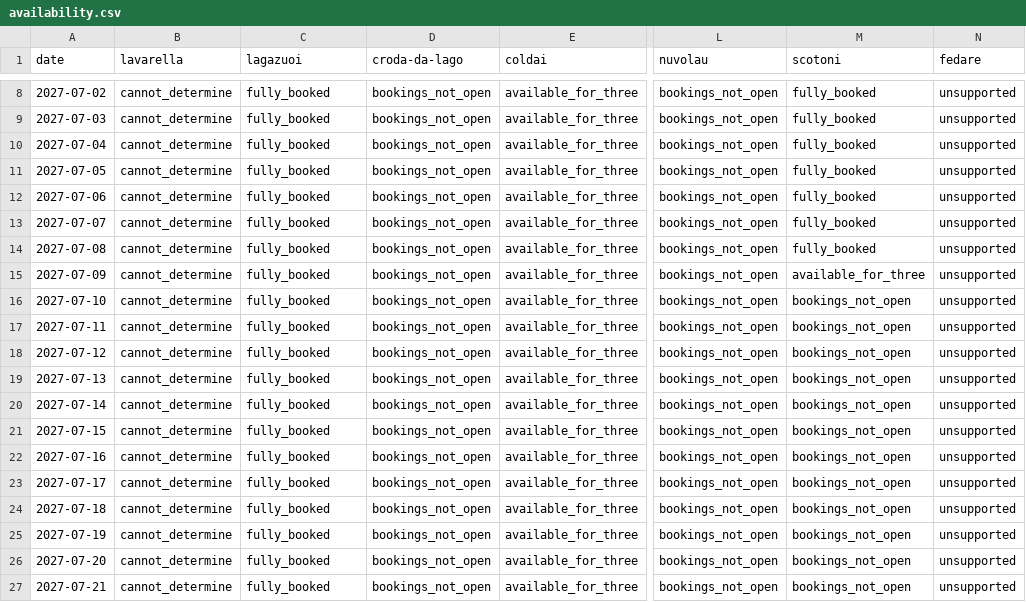
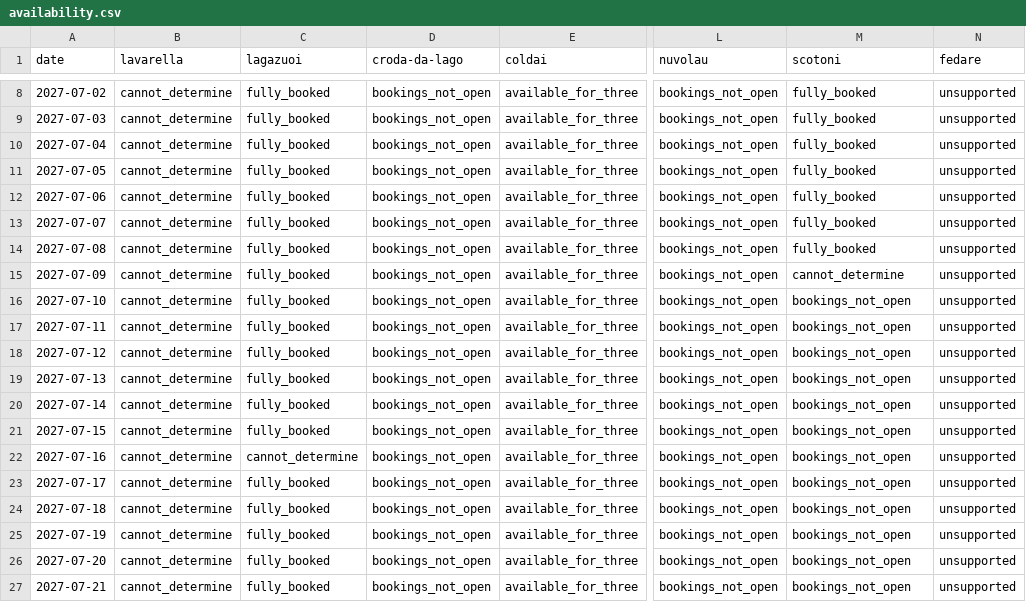
Before and after one commit to hisume/av1, a CSV file: reports/latest/availability.csv, drawn as a sheet; only a part is shown, gaps mark what is left out; the diff names each change by its address in the sheet, - before the commit and + after, or states it on an @@ line.

```diff
--- a/reports/latest/availability.csv
+++ b/reports/latest/availability.csv
-M15 (scotoni): available_for_three
+M15 (scotoni): cannot_determine
-C22 (lagazuoi): fully_booked
+C22 (lagazuoi): cannot_determine
```
Also changed, not shown: 3 other files.
